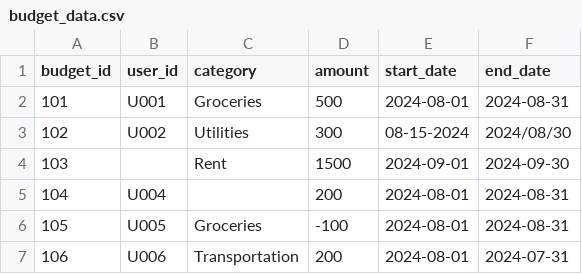
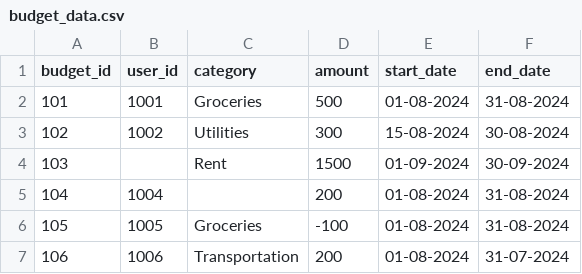
Before and after one commit to anjanayraina/WealthWizardSquad3, a CSV file: budget_data.csv, drawn as a sheet.

Commit message:
Save to database using budget processor failing

```diff
--- a/budget_data.csv
+++ b/budget_data.csv
@@ -1,7 +1,7 @@
 budget_id,user_id,category,amount,start_date,end_date
-101,U001,Groceries,500,2024-08-01,2024-08-31
-102,U002,Utilities,300,08-15-2024,2024/08/30
-103,,Rent,1500,2024-09-01,2024-09-30
-104,U004,,200,2024-08-01,2024-08-31
-105,U005,Groceries,-100,2024-08-01,2024-08-31
-106,U006,Transportation,200,2024-08-01,2024-07-31
+101,1001,Groceries,500,01-08-2024,31-08-2024
+102,1002,Utilities,300,15-08-2024,30-08-2024
+103,,Rent,1500,01-09-2024,30-09-2024
+104,1004,,200,01-08-2024,31-08-2024
+105,1005,Groceries,-100,01-08-2024,31-08-2024
+106,1006,Transportation,200,01-08-2024,31-07-2024
```
Also changed, not shown: 4 other files.
